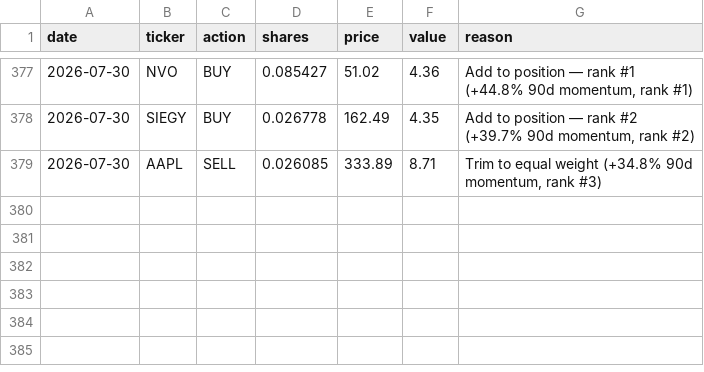
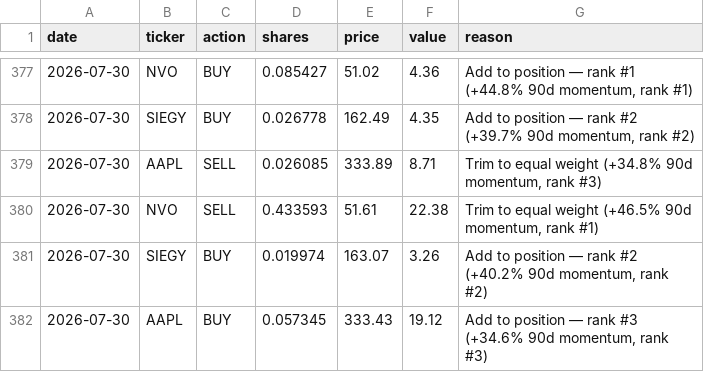
Before and after one commit to gustavwrisberg/paper-trader, a CSV file: trade_log_daily.csv, drawn as a sheet; only a part is shown, gaps mark what is left out; the diff names each change by its address in the sheet, - before the commit and + after, or states it on an @@ line.

```diff
--- a/trade_log_daily.csv
+++ b/trade_log_daily.csv
+row 380: 2026-07-30 | NVO | SELL | 0.433593 | 51.61 | 22.38 | Trim to equal weight (+46.5% 90d momentum, rank #1)
+row 381: 2026-07-30 | SIEGY | BUY | 0.019974 | 163.07 | 3.26 | Add to position — rank #2 (+40.2% 90d momentum, rank #2)
+row 382: 2026-07-30 | AAPL | BUY | 0.057345 | 333.43 | 19.12 | Add to position — rank #3 (+34.6% 90d momentum, rank #3)
```
Also changed, not shown: performance_log_daily.csv, 2 other files.
